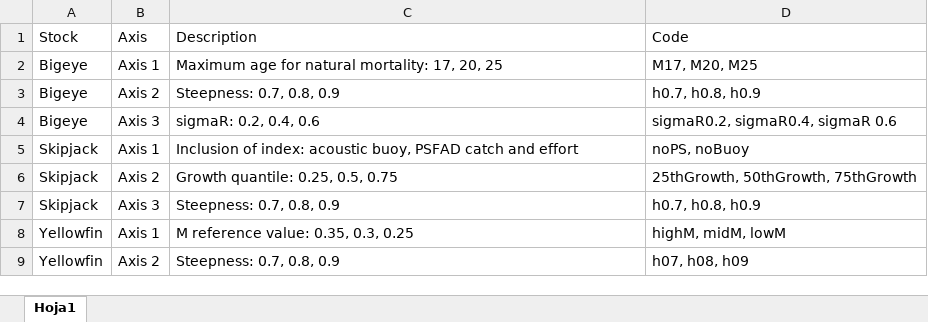
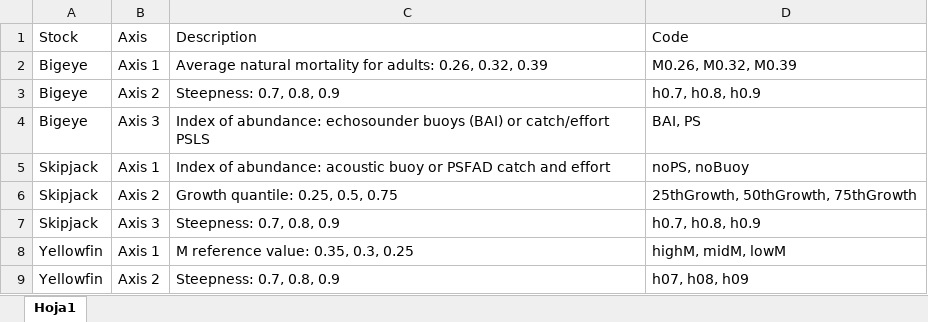
Before and after one commit to ICCAT/multitro-mse, an Excel workbook: docs/tables/UncertaintyGrid.xlsx, sheet Hoja1, drawn as a sheet; values as stored, in another font and other column widths than the file's, no borders; the diff names each change by its address in the sheet, - before the commit and + after, or states it on an @@ line.

```diff
--- a/docs/tables/UncertaintyGrid.xlsx (sheet Hoja1)
+++ b/docs/tables/UncertaintyGrid.xlsx (sheet Hoja1)
-C2 (Description): Maximum age for natural mortality: 17, 20, 25
+C2 (Description): Average natural mortality for adults: 0.26, 0.32, 0.39
-D2 (Code): M17, M20, M25
+D2 (Code): M0.26, M0.32, M0.39
-C4 (Description): sigmaR: 0.2, 0.4, 0.6
+C4 (Description): Index of abundance: echosounder buoys (BAI) or catch/effort PSLS
-D4 (Code): sigmaR0.2, sigmaR0.4, sigmaR 0.6
+D4 (Code): BAI, PS
-C5 (Description): Inclusion of index: acoustic buoy, PSFAD catch…
+C5 (Description): Index of abundance: acoustic buoy or PSFAD catch…
```
Also changed, not shown: 43 other files.
